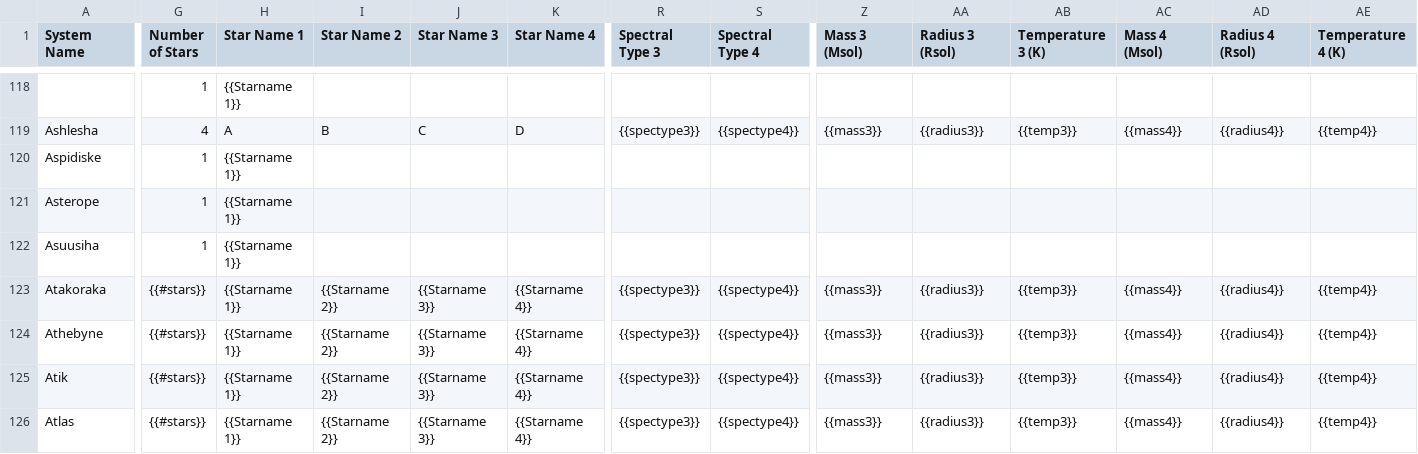
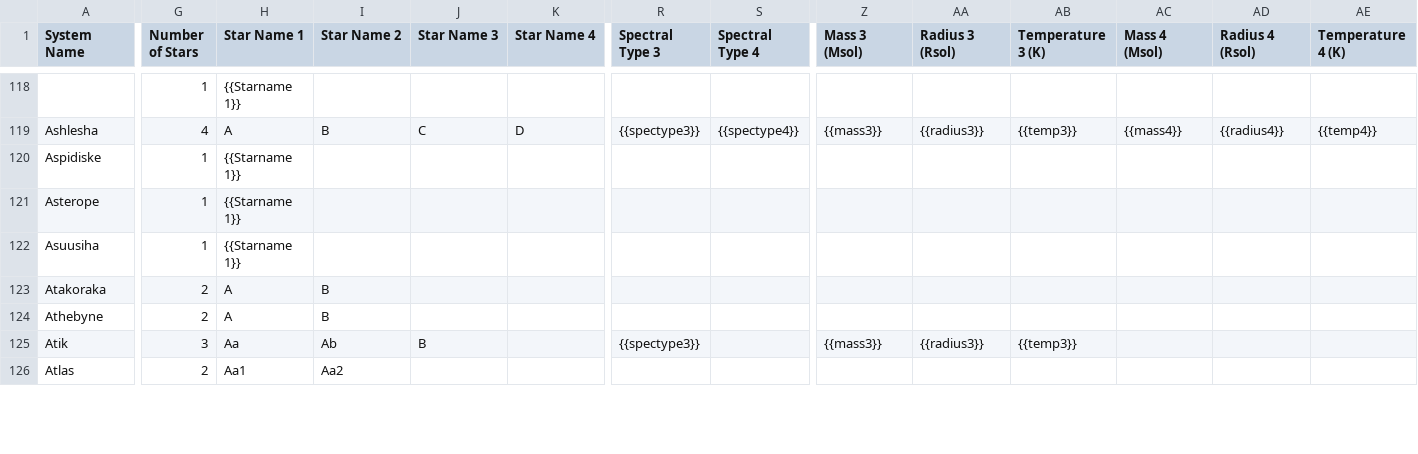
Before and after one commit to tcdoggett/gaia, a CSV file: src/planetary_system_data/system_parameters.csv, drawn as a sheet; only a part is shown, gaps mark what is left out; the diff covers the shown part only; the diff names each change by its address in the sheet, - before the commit and + after, or states it on an @@ line.

Commit message:
Update system_parameters.csv

```diff
--- a/src/planetary_system_data/system_parameters.csv
+++ b/src/planetary_system_data/system_parameters.csv
-G123:G124 (Number of Stars): {{#stars}}
+G123:G124 (Number of Stars): 2
-H123:H124 (Star Name 1): {{Starname 1}}
+H123:H124 (Star Name 1): A
-I123:I124 (Star Name 2): {{Starname 2}}
+I123:I124 (Star Name 2): B
-J123:J124 (Star Name 3): {{Starname 3}}
+J123:J124 (Star Name 3): (empty)
-K123:K126 (Star Name 4): {{Starname 4}}
+K123:K126 (Star Name 4): (empty)
-R123:R124 (Spectral Type 3): {{spectype3}}
+R123:R124 (Spectral Type 3): (empty)
-S123:S126 (Spectral Type 4): {{spectype4}}
+S123:S126 (Spectral Type 4): (empty)
-Z123:Z124 (Mass 3 (Msol)): {{mass3}}
+Z123:Z124 (Mass 3 (Msol)): (empty)
-AA123:AA124 (Radius 3 (Rsol)): {{radius3}}
+AA123:AA124 (Radius 3 (Rsol)): (empty)
-AB123:AB124 (Temperature 3 (K)): {{temp3}}
+AB123:AB124 (Temperature 3 (K)): (empty)
-AC123:AC126 (Mass 4 (Msol)): {{mass4}}
+AC123:AC126 (Mass 4 (Msol)): (empty)
-AD123:AD126 (Radius 4 (Rsol)): {{radius4}}
+AD123:AD126 (Radius 4 (Rsol)): (empty)
-AE123:AE126 (Temperature 4 (K)): {{temp4}}
+AE123:AE126 (Temperature 4 (K)): (empty)
-G125 (Number of Stars): {{#stars}}
+G125 (Number of Stars): 3
-H125 (Star Name 1): {{Starname 1}}
+H125 (Star Name 1): Aa
-I125 (Star Name 2): {{Starname 2}}
+I125 (Star Name 2): Ab
-J125 (Star Name 3): {{Starname 3}}
+J125 (Star Name 3): B
-G126 (Number of Stars): {{#stars}}
+G126 (Number of Stars): 2
-H126 (Star Name 1): {{Starname 1}}
+H126 (Star Name 1): Aa1
-I126 (Star Name 2): {{Starname 2}}
+I126 (Star Name 2): Aa2
-J126 (Star Name 3): {{Starname 3}}
+J126 (Star Name 3): (empty)
-R126 (Spectral Type 3): {{spectype3}}
+R126 (Spectral Type 3): (empty)
-Z126 (Mass 3 (Msol)): {{mass3}}
+Z126 (Mass 3 (Msol)): (empty)
-AA126 (Radius 3 (Rsol)): {{radius3}}
+AA126 (Radius 3 (Rsol)): (empty)
-AB126 (Temperature 3 (K)): {{temp3}}
+AB126 (Temperature 3 (K)): (empty)
```
Also changed, not shown: 1 added row and 130 edited cells elsewhere in this file.
